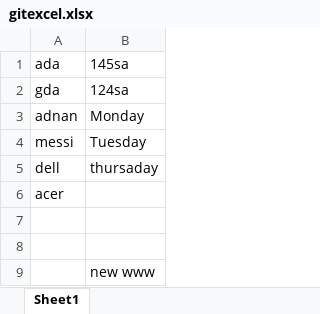
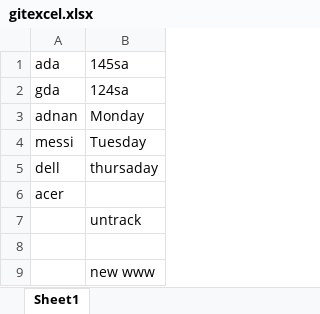
Before and after one commit to adnanaadil/Gitadnan, an Excel workbook: gitexcel.xlsx, sheet Sheet1, drawn as a sheet; values as stored, in another font and other column widths than the file's, no borders; the diff names each change by its address in the sheet, - before the commit and + after, or states it on an @@ line.

```diff
--- a/gitexcel.xlsx (sheet Sheet1)
+++ b/gitexcel.xlsx (sheet Sheet1)
-B7: (empty)
+B7: untrack
```
Also changed, not shown: 1 other file.
